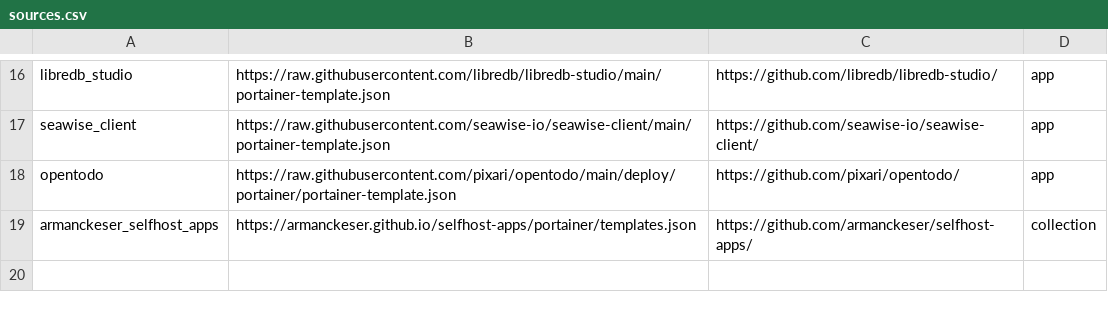
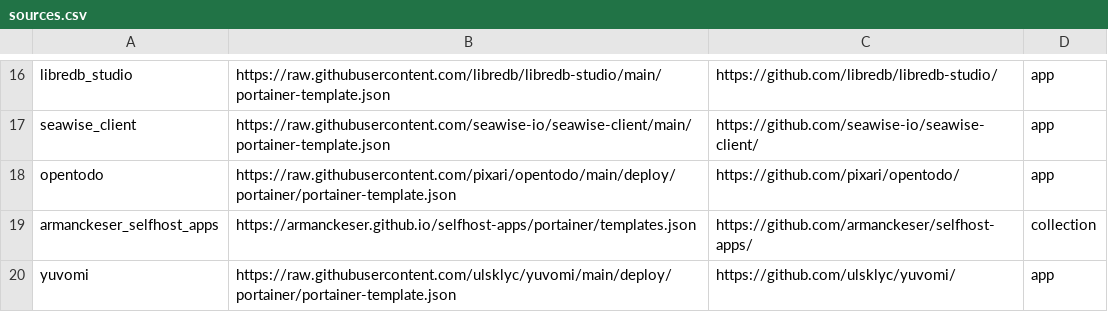
Before and after one commit to lissy93/portainer-templates, a CSV file: sources.csv, drawn as a sheet; only a part is shown, gaps mark what is left out.

Commit message:
Add Yuvomi to sources

```diff
--- a/sources.csv
+++ b/sources.csv
@@ -19 +19,2 @@ opentodo, https://raw.githubusercontent.com/pixari/opentodo/main/deploy/portaine
 armanckeser_selfhost_apps, https://armanckeser.github.io/selfhost-apps/portainer/templates.json, https://github.com/armanckeser/selfhost-apps/, collection
+yuvomi, https://raw.githubusercontent.com/ulsklyc/yuvomi/main/deploy/portainer/portainer-template.json, https://github.com/ulsklyc/yuvomi/, app
```
